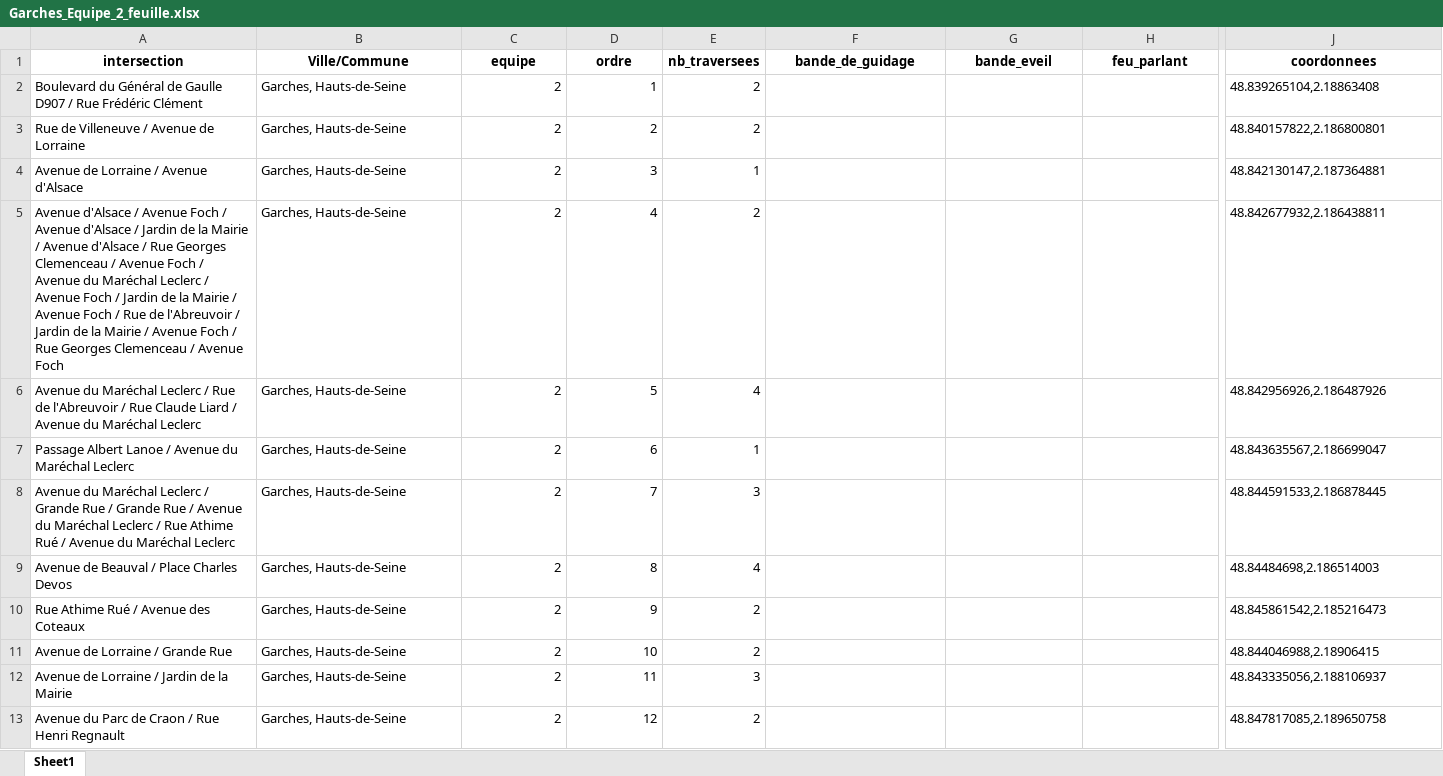
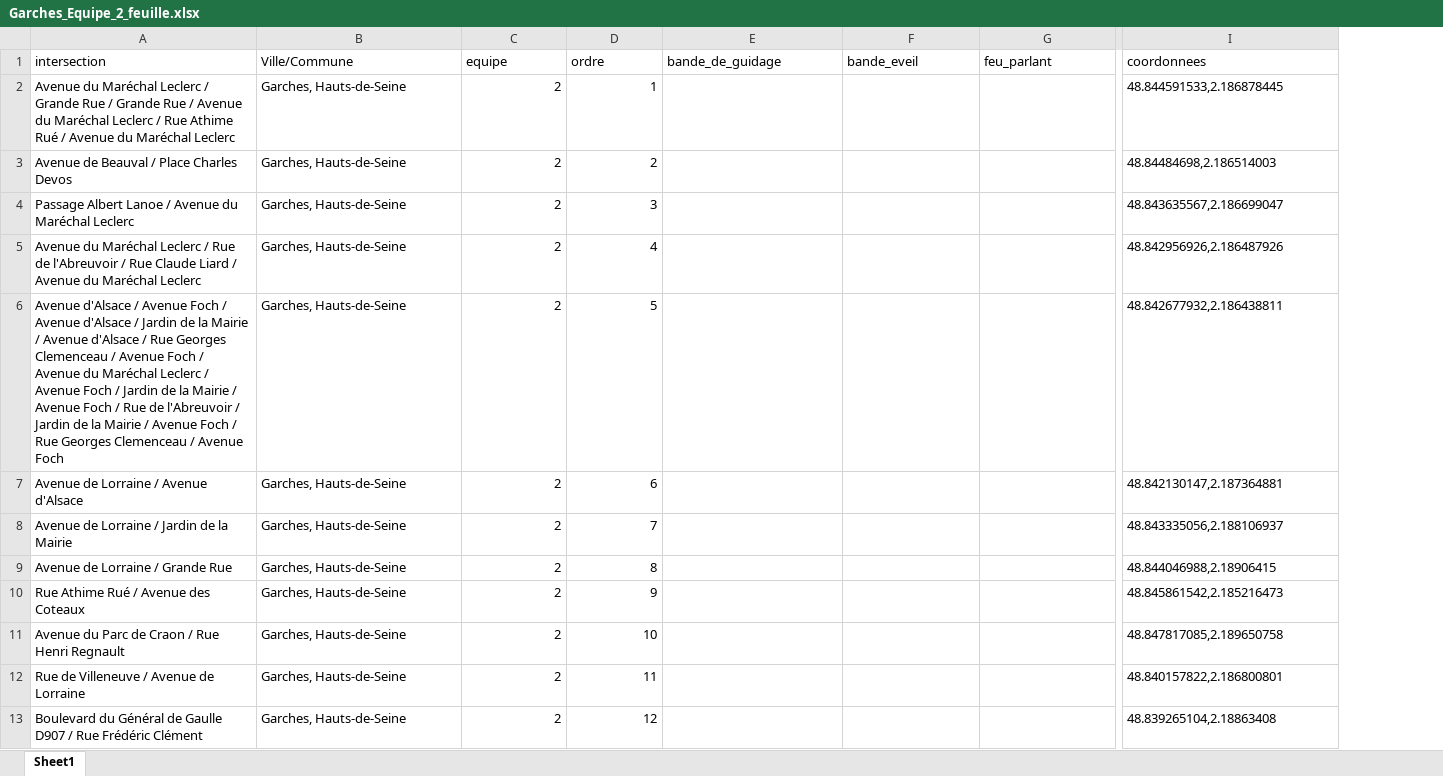
Before and after one commit to Rayane-stud/Prototype_Appli_DefisAccess, an Excel workbook: data/output/Garches_Equipe_2_feuille.xlsx, sheet Sheet1, drawn as a sheet; only a part is shown, gaps mark what is left out; values as stored, in another font and other column widths than the file's, no borders; removed rows and columns are numbered as before the commit, all else as after; rows hold the shown columns only; the diff covers the shown part only; the diff names each change by its address in the sheet, - before the commit and + after, or states it on an @@ line.

```diff
--- a/data/output/Garches_Equipe_2_feuille.xlsx (sheet Sheet1)
+++ b/data/output/Garches_Equipe_2_feuille.xlsx (sheet Sheet1)
-column E (nb_traversees), rows 2-4: 2 | 2 | 1; rows 6-13: 4 | 1 | 3 | 4 | 2 | 2 | 3 | 2
@@ A1:D1 bold: on → off, alignment: center → left @@
@@ E1:I1 bold: on → off, alignment: center → left @@
-A2 (intersection): Boulevard du Général de Gaulle D907 / Rue Frédéric Clément
+A2 (intersection): Avenue du Maréchal Leclerc / Grande Rue / Grande Rue / Avenue du Maréchal Leclerc / Rue Athime Rué / Avenue du Maréchal Leclerc
-I2 (coordonnees): 48.839265104,2.18863408
+I2 (coordonnees): 48.844591533,2.186878445
-A3 (intersection): Rue de Villeneuve / Avenue de Lorraine
+A3 (intersection): Avenue de Beauval / Place Charles Devos
-I3 (coordonnees): 48.840157822,2.186800801
+I3 (coordonnees): 48.84484698,2.186514003
-A4 (intersection): Avenue de Lorraine / Avenue d'Alsace
+A4 (intersection): Passage Albert Lanoe / Avenue du Maréchal Leclerc
-I4 (coordonnees): 48.842130147,2.187364881
+I4 (coordonnees): 48.843635567,2.186699047
-row 5: Avenue d'Alsace / Avenue Foch / Avenue d'Alsace / Jardin de la Mairie / Avenue d'Alsace / Rue Georges Clemenceau / Avenue Foch / Avenue du Maréchal Leclerc / Avenue Foch / Jardin de la Mairie / Avenue Foch / Rue de l'Abreuvoir / Jardin de la Mairie / Avenue Foch / Rue Georges Clemenceau / Avenue Foch | Garches, Hauts-de-Seine | 2 | 4 | 2 |  |  |  | 48.842677932,2.186438811
-D5 (ordre): 5
+D5 (ordre): 4
+row 6: Avenue d'Alsace / Avenue Foch / Avenue d'Alsace / Jardin de la Mairie / Avenue d'Alsace / Rue Georges Clemenceau / Avenue Foch / Avenue du Maréchal Leclerc / Avenue Foch / Jardin de la Mairie / Avenue Foch / Rue de l'Abreuvoir / Jardin de la Mairie / Avenue Foch / Rue Georges Clemenceau / Avenue Foch | Garches, Hauts-de-Seine | 2 | 5 |  |  |  | 48.842677932,2.186438811
-A7 (intersection): Passage Albert Lanoe / Avenue du Maréchal Leclerc
+A7 (intersection): Avenue de Lorraine / Avenue d'Alsace
-I7 (coordonnees): 48.843635567,2.186699047
+I7 (coordonnees): 48.842130147,2.187364881
-A8 (intersection): Avenue du Maréchal Leclerc / Grande Rue / Grande Rue / Avenue du Maréchal Leclerc / Rue Athime Rué / Avenue du Maréchal Leclerc
+A8 (intersection): Avenue de Lorraine / Jardin de la Mairie
-I8 (coordonnees): 48.844591533,2.186878445
+I8 (coordonnees): 48.843335056,2.188106937
-A9 (intersection): Avenue de Beauval / Place Charles Devos
+A9 (intersection): Avenue de Lorraine / Grande Rue
-I9 (coordonnees): 48.84484698,2.186514003
+I9 (coordonnees): 48.844046988,2.18906415
-A11 (intersection): Avenue de Lorraine / Grande Rue
+A11 (intersection): Avenue du Parc de Craon / Rue Henri Regnault
-I11 (coordonnees): 48.844046988,2.18906415
+I11 (coordonnees): 48.847817085,2.189650758
-A12 (intersection): Avenue de Lorraine / Jardin de la Mairie
+A12 (intersection): Rue de Villeneuve / Avenue de Lorraine
-I12 (coordonnees): 48.843335056,2.188106937
+I12 (coordonnees): 48.840157822,2.186800801
-A13 (intersection): Avenue du Parc de Craon / Rue Henri Regnault
+A13 (intersection): Boulevard du Général de Gaulle D907 / Rue Frédéric Clément
-I13 (coordonnees): 48.847817085,2.189650758
+I13 (coordonnees): 48.839265104,2.18863408
```
Also changed, not shown: cell formats elsewhere in this sheet, data/output/Garches_Equipe_1_feuille.xlsx, data/output/Garches_Equipe_3_feuille.xlsx, 4 other files.
